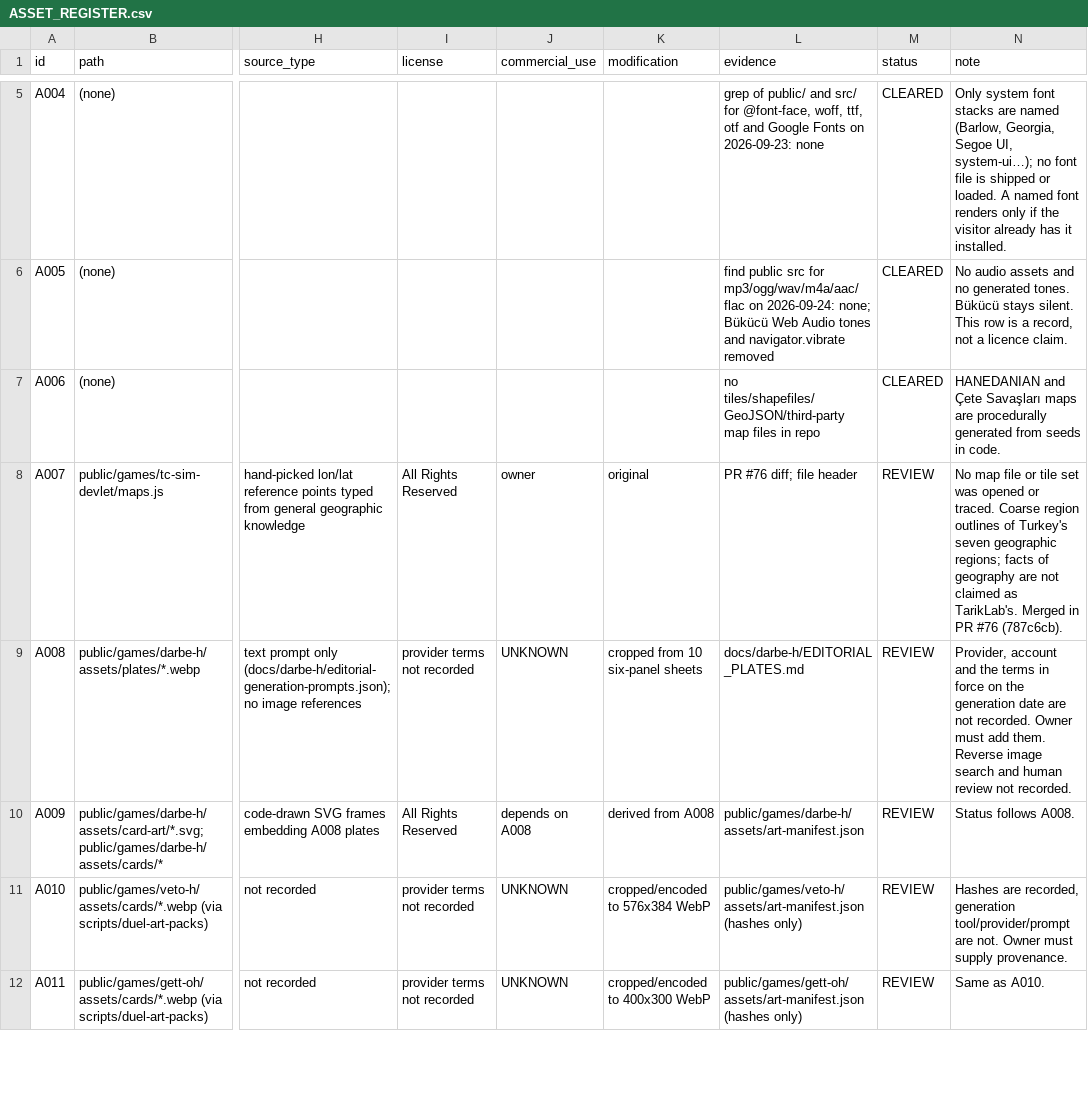
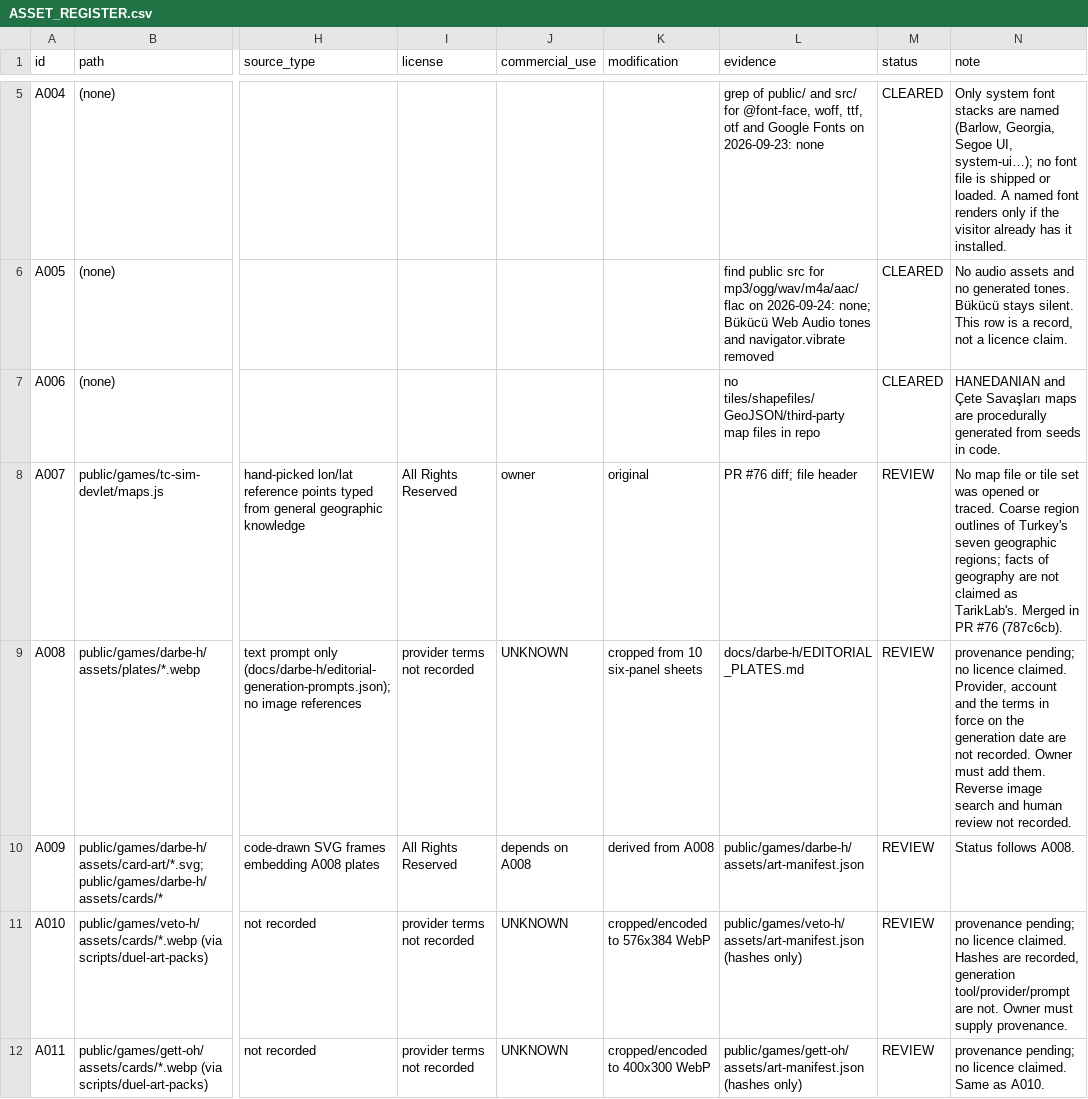
Before and after one commit to tayaz-maker/tariklab, a CSV file: docs/ip/ASSET_REGISTER.csv, drawn as a sheet; only a part is shown, gaps mark what is left out; the diff covers the shown part only; the diff names each change by its address in the sheet, - before the commit and + after, or states it on an @@ line.

```diff
--- a/docs/ip/ASSET_REGISTER.csv
+++ b/docs/ip/ASSET_REGISTER.csv
-N9 (note): Provider, account…
+N9 (note): provenance pending; no licence claimed. Provider, account…
-N11 (note): Hashes are…
+N11 (note): provenance pending; no licence claimed. Hashes are…
-N12 (note): Same as A010.
+N12 (note): provenance pending; no licence claimed. Same as A010.
```
Also changed, not shown: 1 added row and 21 edited cells elsewhere in this file, 15 other files.
